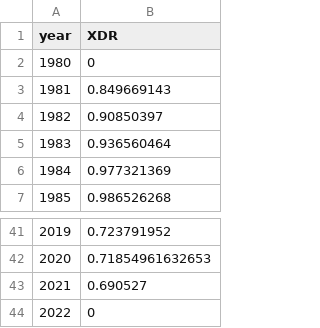
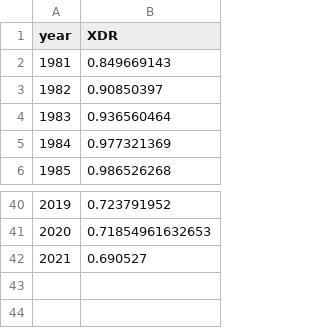
Before and after one commit to akmiller01/IATI-annual-report-2021, a CSV file: xdr.csv, drawn as a sheet; only a part is shown, gaps mark what is left out.

```diff
--- a/xdr.csv
+++ b/xdr.csv
@@ -1,3 +1,2 @@
 year,XDR
-1980,0
 1981,0.849669143
@@ -43,2 +42 @@ year,XDR
 2021,0.690527
-2022,0
```
Also changed, not shown: ex_rates.csv, 1 other file.
